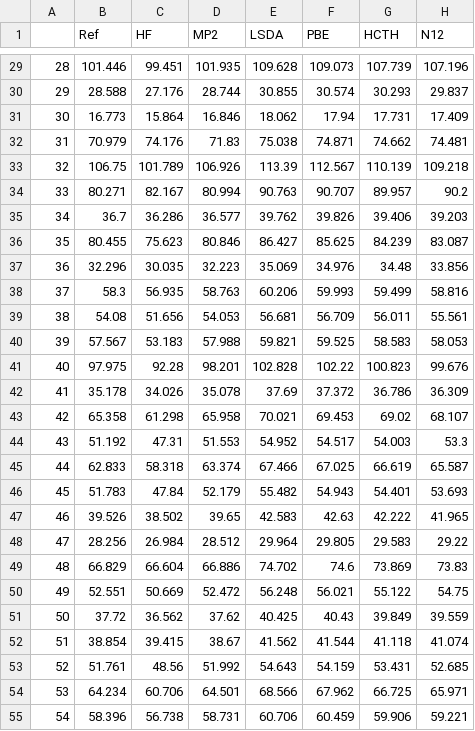
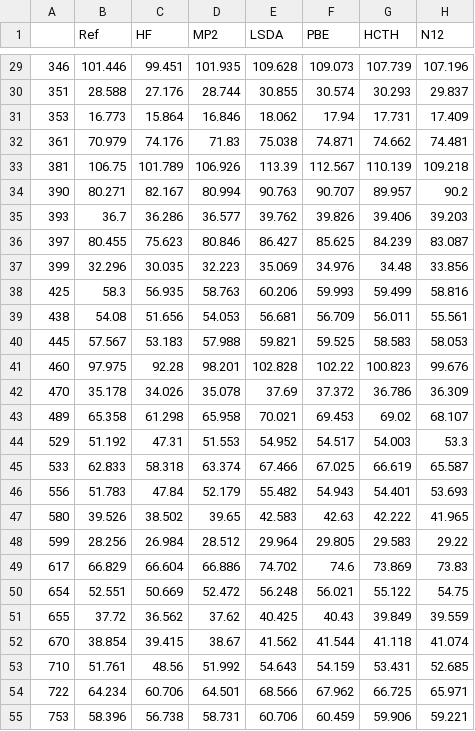
Before and after one commit to ppernot/ErrView, a CSV file: data/WU2015_Data.csv, drawn as a sheet; only a part is shown, gaps mark what is left out; the diff covers the shown part only; the diff names each change by its address in the sheet, - before the commit and + after, or states it on an @@ line.

```diff
--- a/data/WU2015_Data.csv
+++ b/data/WU2015_Data.csv
-A29: 28
+A29: 346
-A30: 29
+A30: 351
-A31: 30
+A31: 353
-A32: 31
+A32: 361
-A33: 32
+A33: 381
-A34: 33
+A34: 390
-A35: 34
+A35: 393
-A36: 35
+A36: 397
-A37: 36
+A37: 399
-A38: 37
+A38: 425
-A39: 38
+A39: 438
-A40: 39
+A40: 445
-A41: 40
+A41: 460
-A42: 41
+A42: 470
-A43: 42
+A43: 489
-A44: 43
+A44: 529
-A45: 44
+A45: 533
-A46: 45
+A46: 556
-A47: 46
+A47: 580
-A48: 47
+A48: 599
-A49: 48
+A49: 617
-A50: 49
+A50: 654
-A51: 50
+A51: 655
-A52: 51
+A52: 670
-A53: 52
+A53: 710
-A54: 53
+A54: 722
-A55: 54
+A55: 753
```
Also changed, not shown: 118 edited cells elsewhere in this file, data/BOR2019_Data.csv, data/DAS2019_Data.csv, 14 other files.
